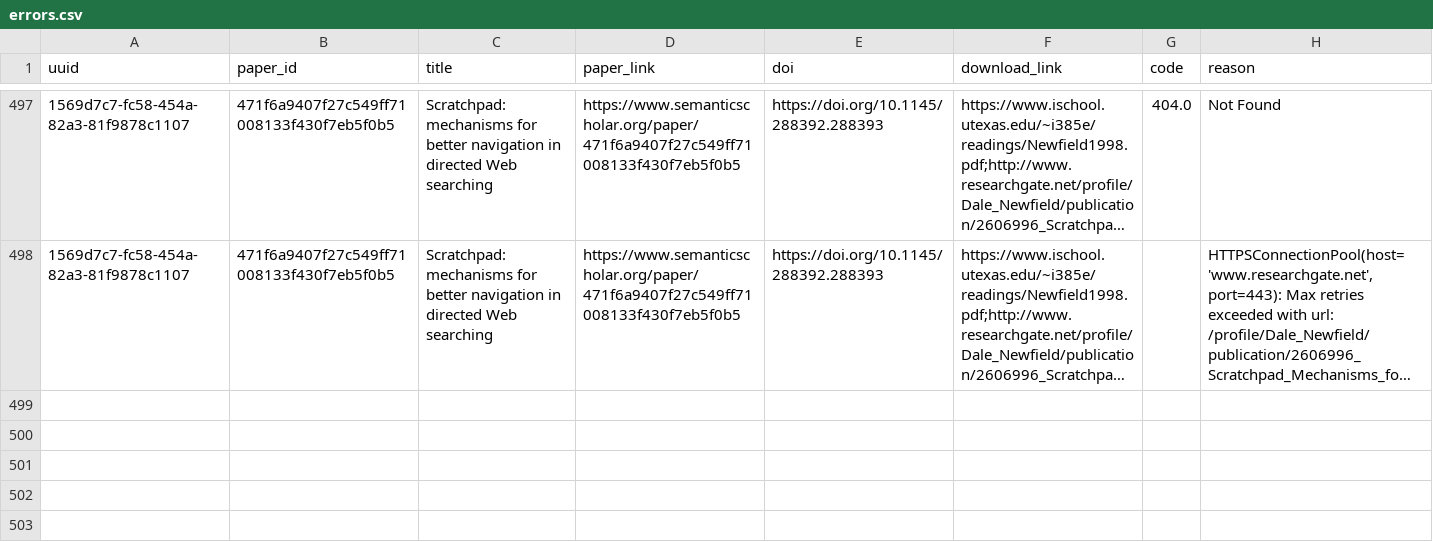
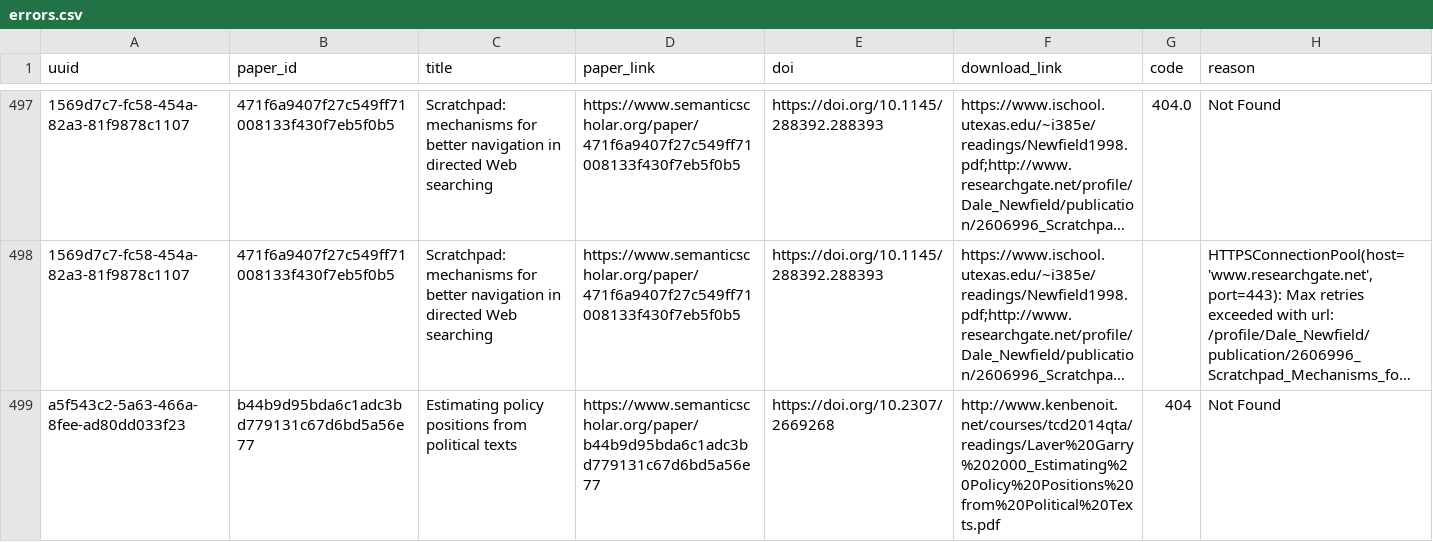
Before and after one commit to dev-SR/research-paper-downloader-pdf, a CSV file: data/info/errors.csv, drawn as a sheet; only a part is shown, gaps mark what is left out; long unchanged cells end in …; the diff names each change by its address in the sheet, - before the commit and + after, or states it on an @@ line.

Commit message:
2717 papers downloaded

```diff
--- a/data/info/errors.csv
+++ b/data/info/errors.csv
+row 499: a5f543c2-5a63-466a-8fee-ad80dd033f23 | b44b9d95bda6c1adc3bd779131c67d6bd5a56e77 | Estimating policy positions from political texts | https://www.semanticscholar.org/paper/b44b9d95bda6c1adc3bd779131c67d6bd5a56e77 | https://doi.org/10.2307/2669268 | http://www.kenbenoit.net/courses/tcd2014qta/readings/Laver%20Garry%202000_Estimating%20Policy%20Positions%20from%20Political%20Texts.pdf | 404 | Not Found
```
Also changed, not shown: 3 other files.
